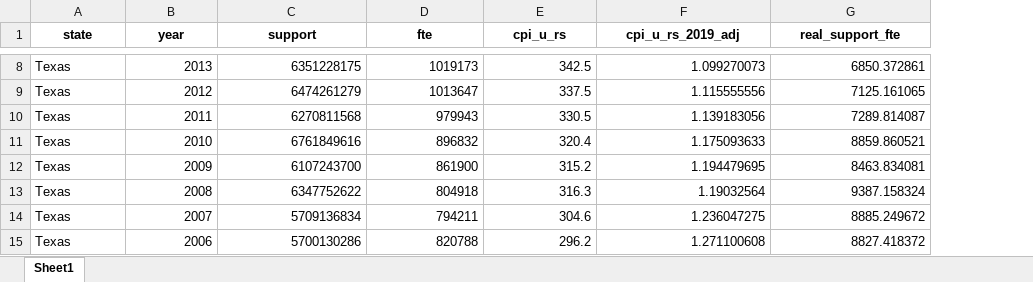
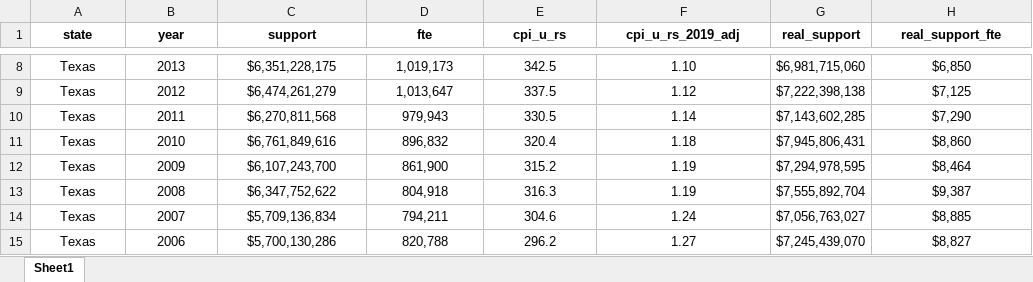
Before and after one commit to CenterOnBudget/r-intro-training, an Excel workbook: results/higher_ed_results.xlsx, sheet Sheet1, drawn as a sheet; only a part is shown, gaps mark what is left out; values as stored, in another font and other column widths than the file's, no borders; addresses are those after the commit; the diff covers the shown part only; the diff names each change by its address in the sheet, - before the commit and + after, or states it on an @@ line.

```diff
--- a/results/higher_ed_results.xlsx (sheet Sheet1)
+++ b/results/higher_ed_results.xlsx (sheet Sheet1)
+column G (real_support), rows 8-15: $6,981,715,060 | $7,222,398,138 | $7,143,602,285 | $7,945,806,431 | $7,294,978,595 | $7,555,892,704 | $7,056,763,027 | $7,245,439,070
-A8:A15 alignment: left
+A8:A15 alignment: center
-B8:F15 alignment: right
+B8:F15 alignment: center
-C8 (support): 6351228175
+C8 (support): $6,351,228,175
-D8 (fte): 1019173
+D8 (fte): 1,019,173
-F8 (cpi_u_rs_2019_adj): 1.099270073
+F8 (cpi_u_rs_2019_adj): 1.10
-H8:H15 alignment: right
+H8:H15 alignment: center
-H8 (real_support_fte): 6850.372861
+H8 (real_support_fte): $6,850
-C9 (support): 6474261279
+C9 (support): $6,474,261,279
-D9 (fte): 1013647
+D9 (fte): 1,013,647
-F9 (cpi_u_rs_2019_adj): 1.115555556
+F9 (cpi_u_rs_2019_adj): 1.12
-H9 (real_support_fte): 7125.161065
+H9 (real_support_fte): $7,125
-C10 (support): 6270811568
+C10 (support): $6,270,811,568
-D10 (fte): 979943
+D10 (fte): 979,943
-F10 (cpi_u_rs_2019_adj): 1.139183056
+F10 (cpi_u_rs_2019_adj): 1.14
-H10 (real_support_fte): 7289.814087
+H10 (real_support_fte): $7,290
-C11 (support): 6761849616
+C11 (support): $6,761,849,616
-D11 (fte): 896832
+D11 (fte): 896,832
-F11 (cpi_u_rs_2019_adj): 1.175093633
+F11 (cpi_u_rs_2019_adj): 1.18
-H11 (real_support_fte): 8859.860521
+H11 (real_support_fte): $8,860
-C12 (support): 6107243700
+C12 (support): $6,107,243,700
-D12 (fte): 861900
+D12 (fte): 861,900
-F12 (cpi_u_rs_2019_adj): 1.194479695
+F12 (cpi_u_rs_2019_adj): 1.19
-H12 (real_support_fte): 8463.834081
+H12 (real_support_fte): $8,464
-C13 (support): 6347752622
+C13 (support): $6,347,752,622
-D13 (fte): 804918
+D13 (fte): 804,918
-F13 (cpi_u_rs_2019_adj): 1.19032564
+F13 (cpi_u_rs_2019_adj): 1.19
-H13 (real_support_fte): 9387.158324
+H13 (real_support_fte): $9,387
-C14 (support): 5709136834
+C14 (support): $5,709,136,834
-D14 (fte): 794211
+D14 (fte): 794,211
-F14 (cpi_u_rs_2019_adj): 1.236047275
+F14 (cpi_u_rs_2019_adj): 1.24
-H14 (real_support_fte): 8885.249672
+H14 (real_support_fte): $8,885
-C15 (support): 5700130286
+C15 (support): $5,700,130,286
-D15 (fte): 820788
+D15 (fte): 820,788
-F15 (cpi_u_rs_2019_adj): 1.271100608
+F15 (cpi_u_rs_2019_adj): 1.27
-H15 (real_support_fte): 8827.418372
+H15 (real_support_fte): $8,827
```
Also changed, not shown: 130 edited cells and cell formats elsewhere in this sheet, 3 other files.
